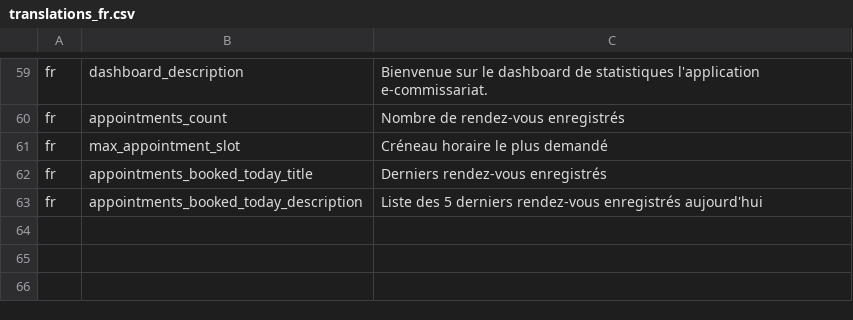
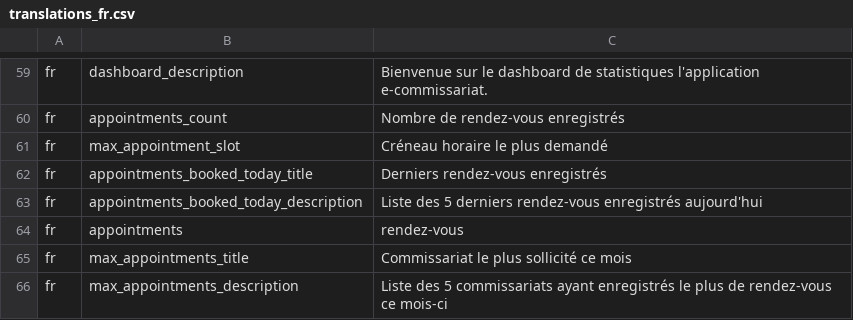
Before and after one commit to ESGI-WEB/api-platform-challenge, a CSV file: api/src/Translations/translations_fr.csv, drawn as a sheet; only a part is shown, gaps mark what is left out.

```diff
--- a/api/src/Translations/translations_fr.csv
+++ b/api/src/Translations/translations_fr.csv
@@ -63 +63,4 @@ fr,appointments_booked_today_title,"Derniers rendez-vous enregistrés"
 fr,appointments_booked_today_description,"Liste des 5 derniers rendez-vous enregistrés aujourd'hui"
+fr,appointments,"rendez-vous"
+fr,max_appointments_title,"Commissariat le plus sollicité ce mois"
+fr,max_appointments_description,"Liste des 5 commissariats ayant enregistrés le plus de rendez-vous ce mois-ci"
```
Also changed, not shown: api/src/Translations/translations_en.csv, 5 other files.
